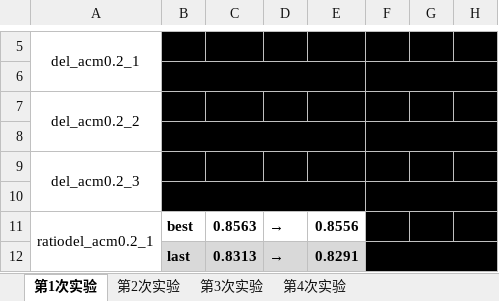
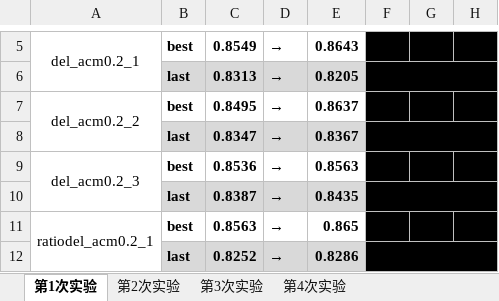
Before and after one commit to JJJinx/SparseGraphDA, an Excel workbook: Experiments.xlsx, sheet 第1次实验, drawn as a sheet; only a part is shown, gaps mark what is left out; values as stored, in another font and other column widths than the file's, no borders; the diff covers the shown part only; the diff names each change by its address in the sheet, - before the commit and + after, or states it on an @@ line.

```diff
--- a/Experiments.xlsx (sheet 第1次实验)
+++ b/Experiments.xlsx (sheet 第1次实验)
-B5: (empty)
+B5: best
-B5:E5 fill: #000000
+B5:E5 fill: none
-C5: (empty)
+C5: 0.8549
-D5:D10: (empty)
+D5:D10: →
-E5: (empty)
+E5: 0.8643
-B6: (empty)
+B6: last
-B6:E6 fill: #000000
+B6:E6 fill: #D9D9D9
-B6:E6 merged
-C6: (empty)
+C6: 0.8313
-E6: (empty)
+E6: 0.8205
-B7: (empty)
+B7: best
-B7:E7 fill: #000000
+B7:E7 fill: none
-C7: (empty)
+C7: 0.8495
-E7: (empty)
+E7: 0.8637
-B8: (empty)
+B8: last
-B8:E8 fill: #000000
+B8:E8 fill: #D9D9D9
-B8:E8 merged
-C8: (empty)
+C8: 0.8347
-E8: (empty)
+E8: 0.8367
-B9: (empty)
+B9: best
-B9:E9 fill: #000000
+B9:E9 fill: none
-C9: (empty)
+C9: 0.8536
-E9: (empty)
+E9: 0.8563
-B10: (empty)
+B10: last
-B10:E10 fill: #000000
+B10:E10 fill: #D9D9D9
-B10:E10 merged
-C10: (empty)
+C10: 0.8387
-E10: (empty)
+E10: 0.8435
-E11: 0.8556
+E11: 0.865
-C12: 0.8313
+C12: 0.8252
-E12: 0.8291
+E12: 0.8286
```
Also changed, not shown: 68 edited cells, cell formats and merged cells elsewhere in this sheet, 42 other files.
